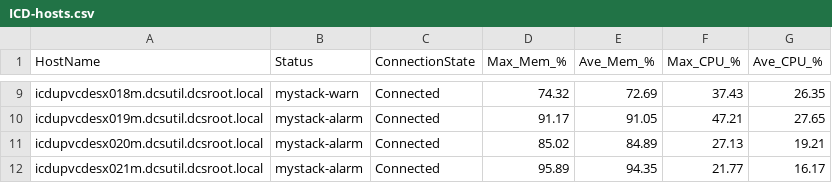
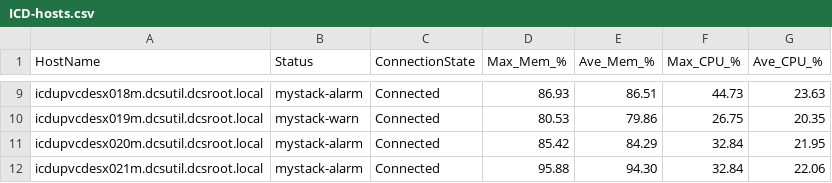
Before and after one commit to Gallus23/Powershell, a CSV file: CSV-Files/ICD-hosts.csv, drawn as a sheet; only a part is shown, gaps mark what is left out; the diff covers the shown part only.

```diff
--- a/CSV-Files/ICD-hosts.csv
+++ b/CSV-Files/ICD-hosts.csv
@@ -9,4 +9,4 @@
-"icdupvcdesx018m.dcsutil.dcsroot.local","mystack-warn","Connected","74.32","72.69","37.43","26.35"
-"icdupvcdesx019m.dcsutil.dcsroot.local","mystack-alarm","Connected","91.17","91.05","47.21","27.65"
-"icdupvcdesx020m.dcsutil.dcsroot.local","mystack-alarm","Connected","85.02","84.89","27.13","19.21"
-"icdupvcdesx021m.dcsutil.dcsroot.local","mystack-alarm","Connected","95.89","94.35","21.77","16.17"
+"icdupvcdesx018m.dcsutil.dcsroot.local","mystack-alarm","Connected","86.93","86.51","44.73","23.63"
+"icdupvcdesx019m.dcsutil.dcsroot.local","mystack-warn","Connected","80.53","79.86","26.75","20.35"
+"icdupvcdesx020m.dcsutil.dcsroot.local","mystack-alarm","Connected","85.42","84.29","32.84","21.95"
+"icdupvcdesx021m.dcsutil.dcsroot.local","mystack-alarm","Connected","95.88","94.30","32.84","22.06"
```
Also changed, not shown: 31 edited cells elsewhere in this file, CSV-Files/AU1-hosts.csv, CSV-Files/BZ1-hosts.csv, 37 other files.
